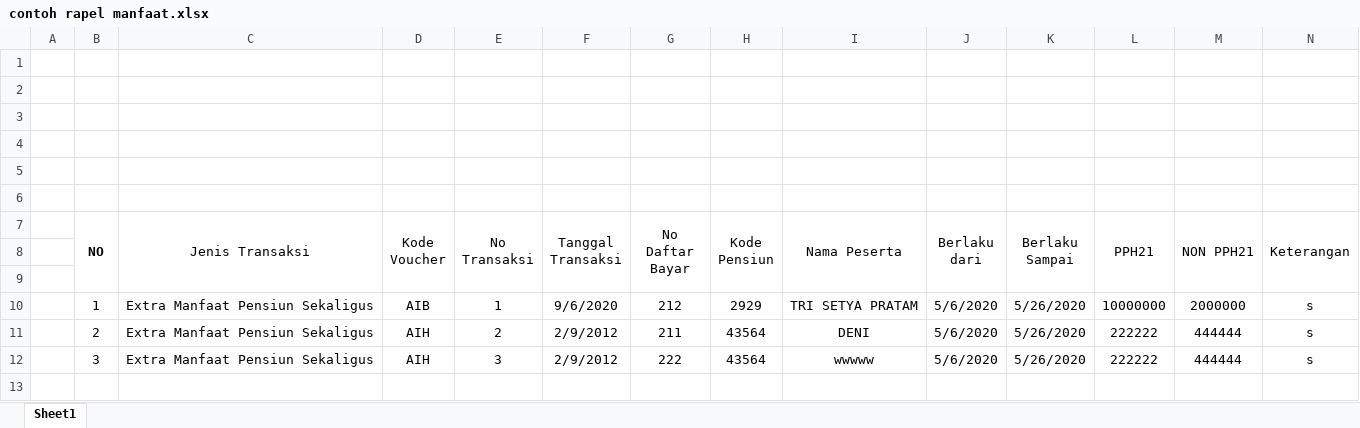
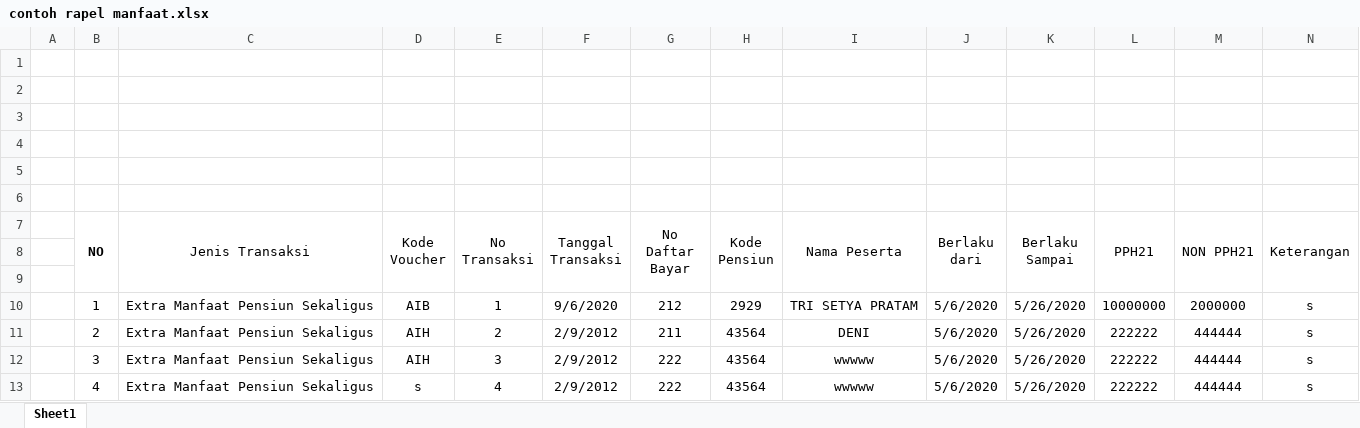
Before and after one commit to yusmardianto/laravel-DanaPensiunPerhutani, an Excel workbook: public/files/contoh rapel manfaat.xlsx, sheet Sheet1, drawn as a sheet; values as stored, in another font and other column widths than the file's, no borders; the diff names each change by its address in the sheet, - before the commit and + after, or states it on an @@ line.

Commit message:
fix no transaksi

```diff
--- a/public/files/contoh rapel manfaat.xlsx (sheet Sheet1)
+++ b/public/files/contoh rapel manfaat.xlsx (sheet Sheet1)
+row 13:  | 4 | Extra Manfaat Pensiun Sekaligus | s | 4 | 2/9/2012 | 222 | 43564 | wwwww | 5/6/2020 | 5/26/2020 | 222222 | 444444 | s
```
Also changed, not shown: 14 other files.
